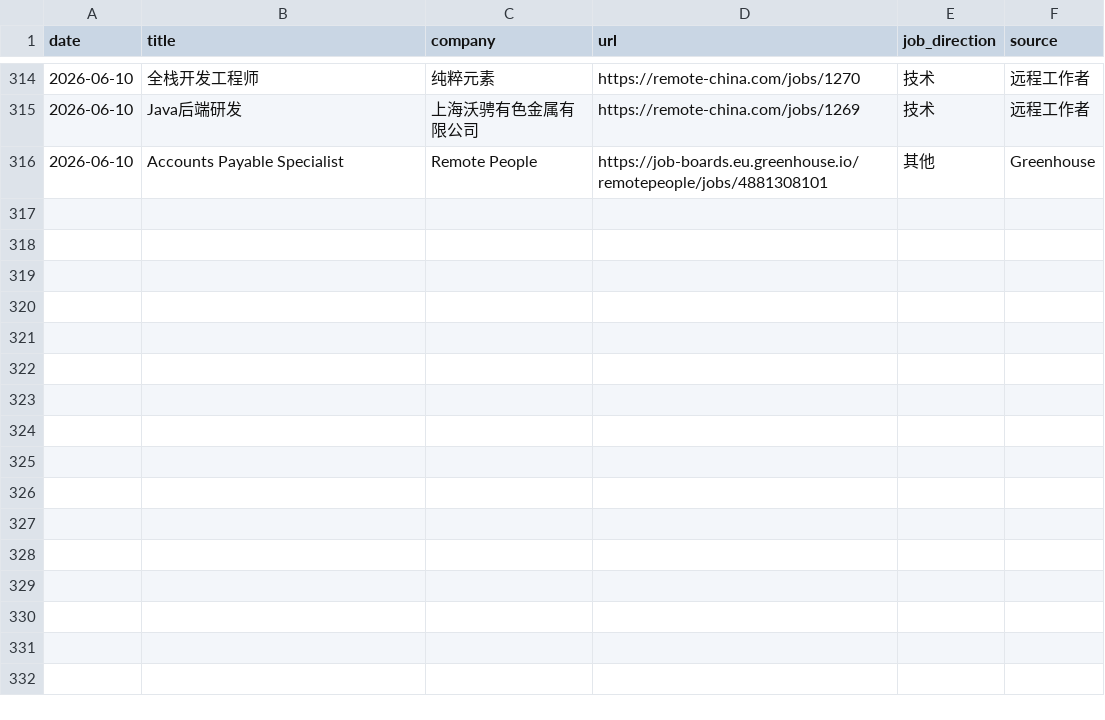
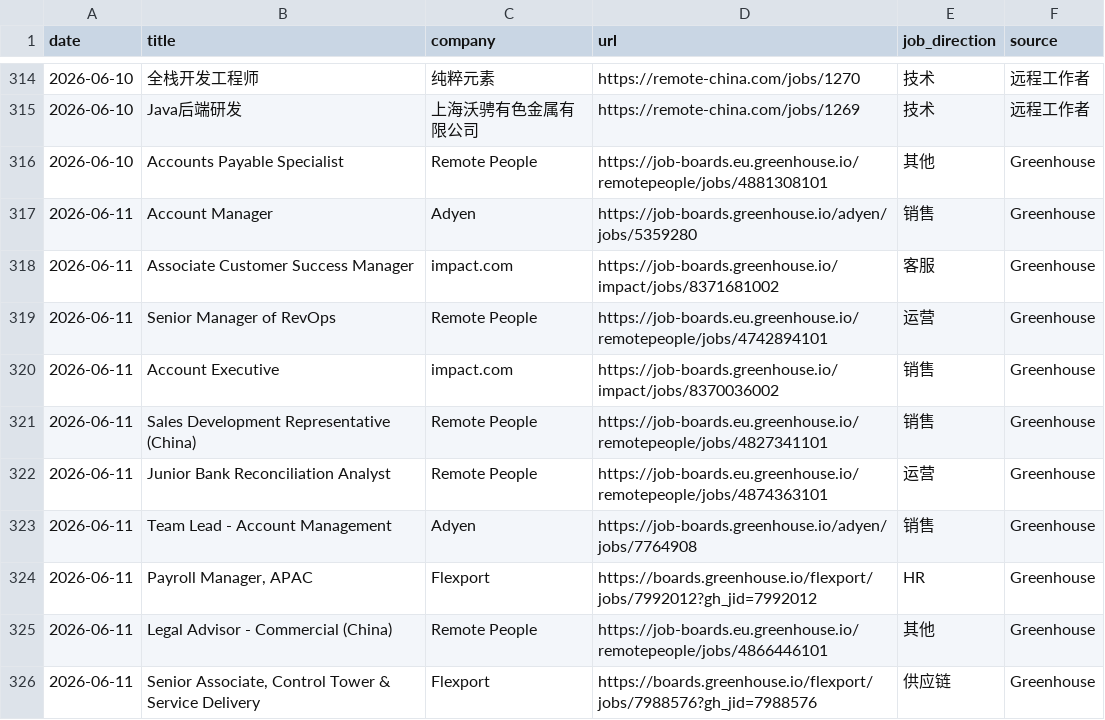
Before and after one commit to LiuKay/find_work, a TSV file: job-picks/seen-jobs.tsv, drawn as a sheet; only a part is shown, gaps mark what is left out; the diff names each change by its address in the sheet, - before the commit and + after, or states it on an @@ line.

```diff
--- a/job-picks/seen-jobs.tsv
+++ b/job-picks/seen-jobs.tsv
+row 317: 2026-06-11 | Account Manager | Adyen | https://job-boards.greenhouse.io/adyen/jobs/5359280 | 销售 | Greenhouse
+row 318: 2026-06-11 | Associate Customer Success Manager | impact.com | https://job-boards.greenhouse.io/impact/jobs/8371681002 | 客服 | Greenhouse
+row 319: 2026-06-11 | Senior Manager of RevOps | Remote People | https://job-boards.eu.greenhouse.io/remotepeople/jobs/4742894101 | 运营 | Greenhouse
+row 320: 2026-06-11 | Account Executive | impact.com | https://job-boards.greenhouse.io/impact/jobs/8370036002 | 销售 | Greenhouse
+row 321: 2026-06-11 | Sales Development Representative (China) | Remote People | https://job-boards.eu.greenhouse.io/remotepeople/jobs/4827341101 | 销售 | Greenhouse
+row 322: 2026-06-11 | Junior Bank Reconciliation Analyst | Remote People | https://job-boards.eu.greenhouse.io/remotepeople/jobs/4874363101 | 运营 | Greenhouse
+row 323: 2026-06-11 | Team Lead - Account Management | Adyen | https://job-boards.greenhouse.io/adyen/jobs/7764908 | 销售 | Greenhouse
+row 324: 2026-06-11 | Payroll Manager, APAC | Flexport | https://boards.greenhouse.io/flexport/jobs/7992012?gh_jid=7992012 | HR | Greenhouse
+row 325: 2026-06-11 | Legal Advisor - Commercial (China) | Remote People | https://job-boards.eu.greenhouse.io/remotepeople/jobs/4866446101 | 其他 | Greenhouse
+row 326: 2026-06-11 | Senior Associate, Control Tower & Service Delivery | Flexport | https://boards.greenhouse.io/flexport/jobs/7988576?gh_jid=7988576 | 供应链 | Greenhouse
```
Also changed, not shown: job-picks/bad-links.tsv, 2 other files.
